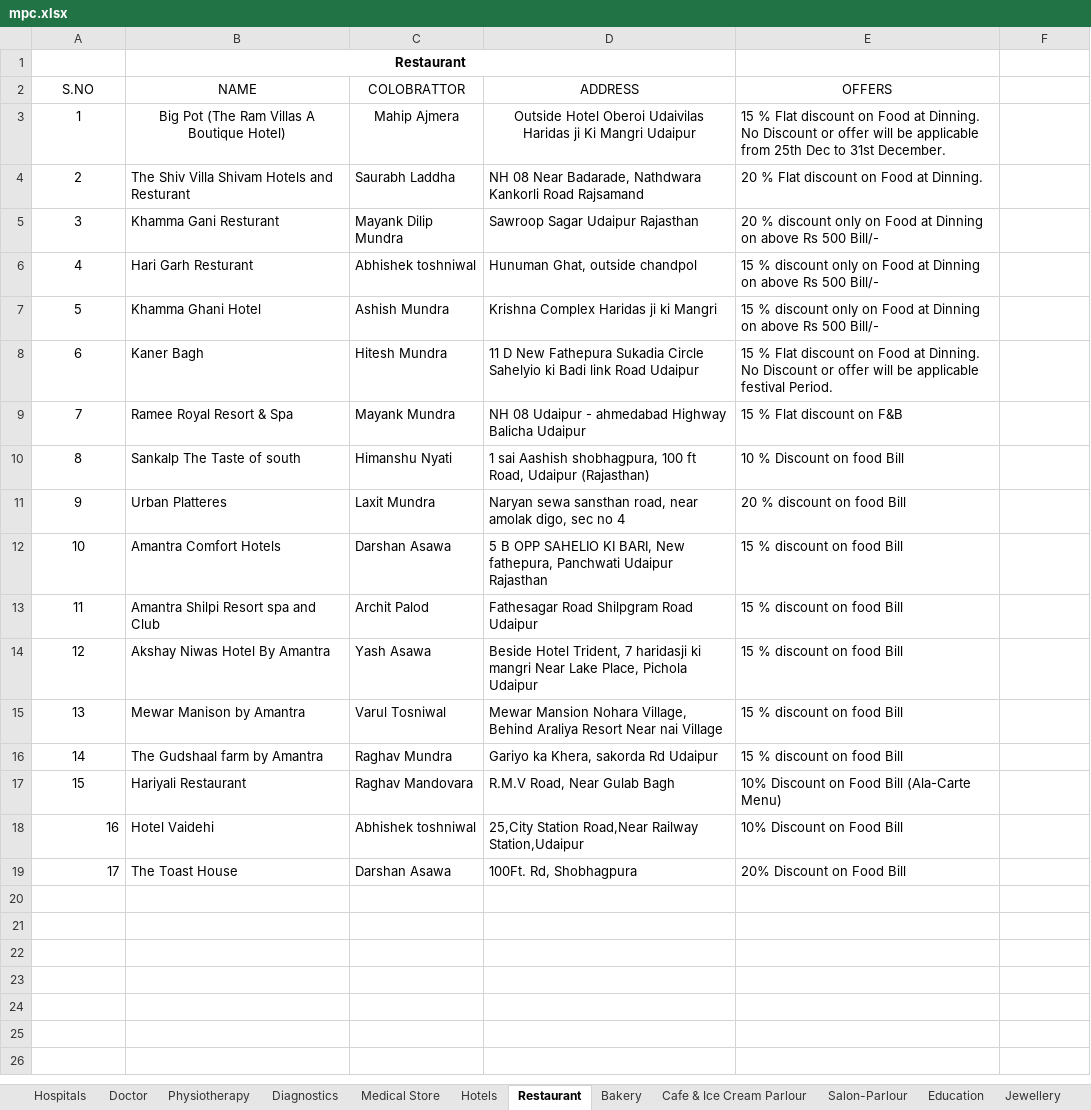
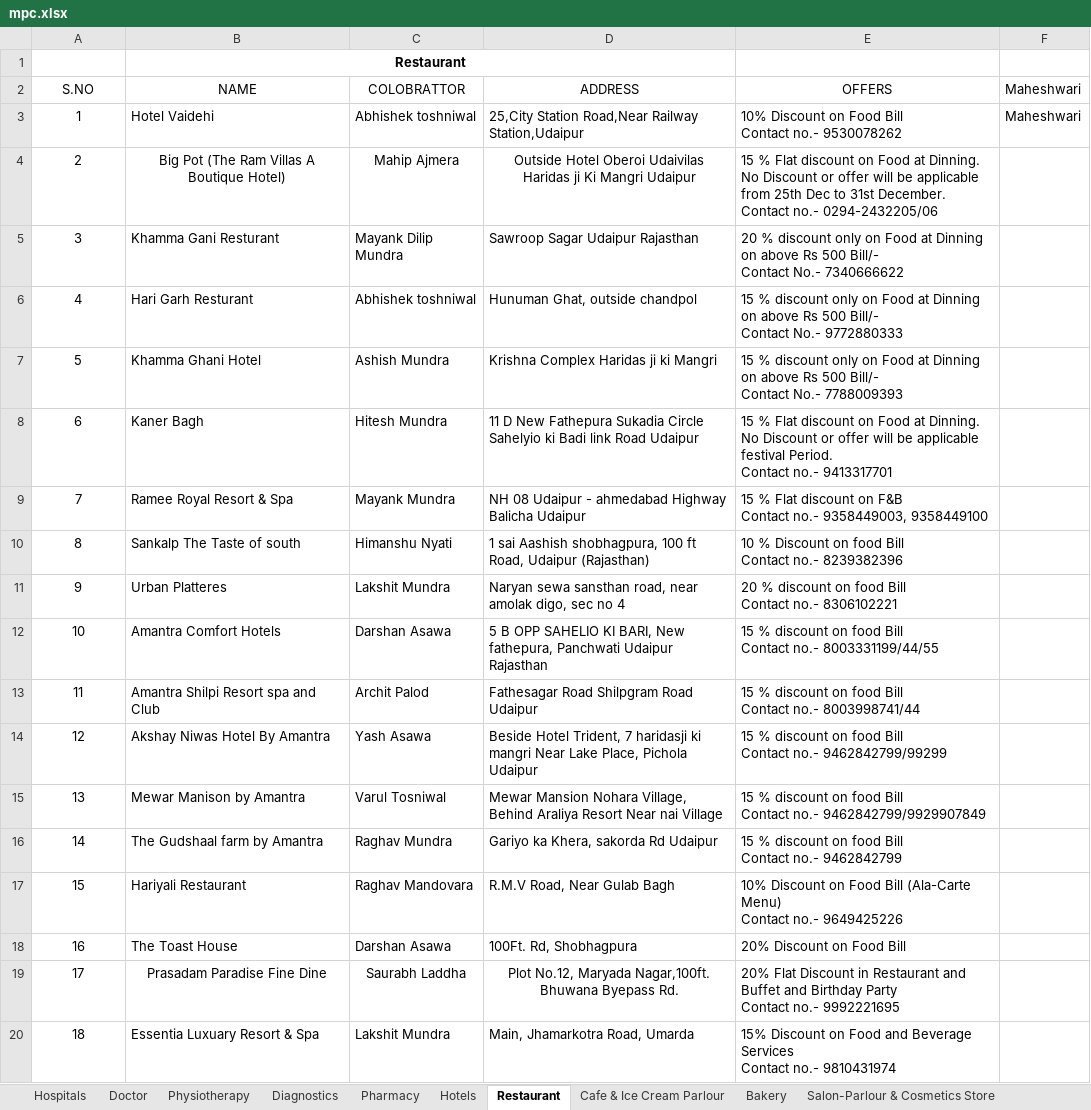
Before and after one commit to mehulmj/MaheshwariPowerCards, an Excel workbook: src/mpc.xlsx, sheet Restaurant, drawn as a sheet; values as stored, in another font and other column widths than the file's, no borders; charts and pictures not drawn; removed rows and columns are numbered as before the commit, all else as after; ↵ is a line break in a cell; the diff names each change by its address in the sheet, - before the commit and + after, or states it on an @@ line.

Commit message:
sheet update and text update on home page

```diff
--- a/src/mpc.xlsx (sheet Restaurant)
+++ b/src/mpc.xlsx (sheet Restaurant)
-sheet tab: Medical Store
+sheet tab: Salon-Parlour & Cosmetics Store
-sheet tab: Salon-Parlour
-sheet tab: Education
+sheet tab: Pharmacy
@@ sheet tab order changed: Hospitals | Doctor | Physiotherapy | Diagnostics | Pharmacy | Hotels | Restaurant | Cafe & Ice Cream Parlour | Bakery | Salon-Parlour & Cosmetics Store @@
-F2: (empty)
+F2: Maheshwari
+row 3: 1 | Hotel Vaidehi | Abhishek toshniwal | 25,City Station Road,Near Railway Station,Udaipur | 10% Discount on Food Bill ↵ Contact no.- 9530078262 | Maheshwari
@@ column A (S.NO) renumbered between rows 4 and 18 @@
-E4 (OFFERS): …31st December.
+E4 (OFFERS): …31st December. ↵ Contact no.- 0294-2432205/06
-row 4: 2 | The Shiv Villa Shivam Hotels and Resturant | Saurabh Laddha | NH 08 Near Badarade, Nathdwara Kankorli Road Rajsamand | 20 % Flat discount on Food at Dinning.
-E5 (OFFERS): …500 Bill/-
+E5 (OFFERS): …500 Bill/- ↵ Contact No.- 7340666622
-E6 (OFFERS): …500 Bill/-
+E6 (OFFERS): …500 Bill/- ↵ Contact No.- 9772880333
-E7 (OFFERS): …500 Bill/-
+E7 (OFFERS): …500 Bill/- ↵ Contact No.- 7788009393
-E8 (OFFERS): …festival Period.
+E8 (OFFERS): …festival Period. ↵ Contact no.- 9413317701
-E9 (OFFERS): 15 % Flat discount on F&B
+E9 (OFFERS): 15 % Flat discount on F&B ↵ Contact no.- 9358449003, 9358449100
-E10 (OFFERS): 10 % Discount on food Bill
+E10 (OFFERS): 10 % Discount on food Bill ↵ Contact no.- 8239382396
-C11 (COLOBRATTOR): Laxit Mundra
+C11 (COLOBRATTOR): Lakshit Mundra
-E11 (OFFERS): 20 % discount on food Bill
+E11 (OFFERS): 20 % discount on food Bill ↵ Contact no.- 8306102221
-E12 (OFFERS): 15 % discount on food Bill
+E12 (OFFERS): 15 % discount on food Bill ↵ Contact no.- 8003331199/44/55
-E13 (OFFERS): 15 % discount on food Bill
+E13 (OFFERS): 15 % discount on food Bill ↵ Contact no.- 8003998741/44
-E14 (OFFERS): 15 % discount on food Bill
+E14 (OFFERS): 15 % discount on food Bill ↵ Contact no.- 9462842799/99299
-E15 (OFFERS): 15 % discount on food Bill
+E15 (OFFERS): 15 % discount on food Bill ↵ Contact no.- 9462842799/9929907849
-E16 (OFFERS): 15 % discount on food Bill
+E16 (OFFERS): 15 % discount on food Bill ↵ Contact no.- 9462842799
-E17 (OFFERS): …(Ala-Carte Menu)
+E17 (OFFERS): …(Ala-Carte Menu) ↵ Contact no.- 9649425226
-row 18: 16 | Hotel Vaidehi | Abhishek toshniwal | 25,City Station Road,Near Railway Station,Udaipur | 10% Discount on Food Bill
-A18 alignment: right
+A18 alignment: center
+row 19: 17 | Prasadam Paradise Fine Dine | Saurabh Laddha | Plot No.12, Maryada Nagar,100ft. Bhuwana Byepass Rd. | 20% Flat Discount in Restaurant and Buffet and Birthday Party ↵ Contact no.- 9992221695
+row 20: 18 | Essentia Luxuary Resort & Spa | Lakshit Mundra | Main, Jhamarkotra Road, Umarda | 15% Discount on Food and Beverage Services ↵ Contact no.- 9810431974
```
Also changed, not shown: sheet Doctor, sheet Salon-Parlour & Cosmetics Store, sheet Consultancy, sheet Cafe & Ice Cream Parlour, sheet Hospitals, sheet Hotels, 12 more sheets, other sheet tabs, formulas that keep their value, charts or pictures, 4 other files.
